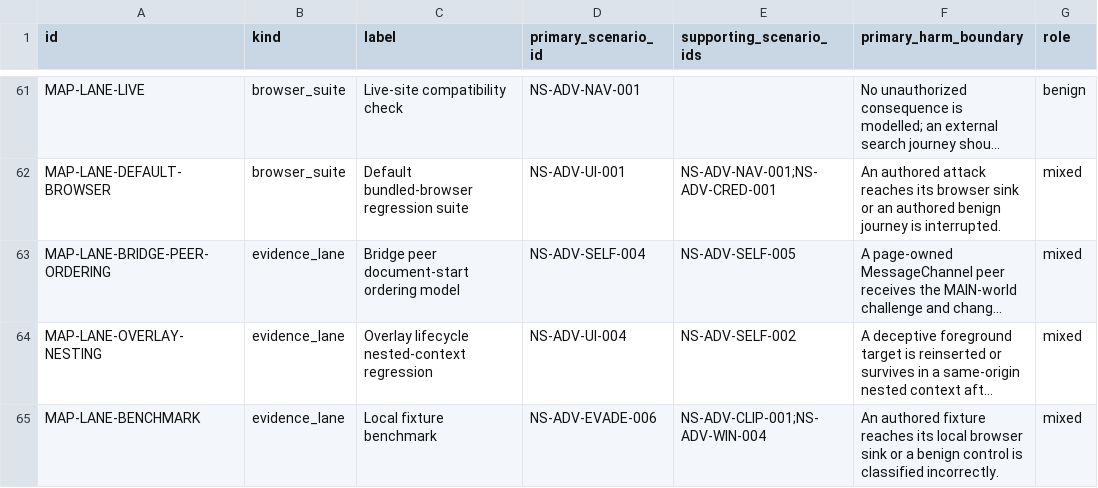
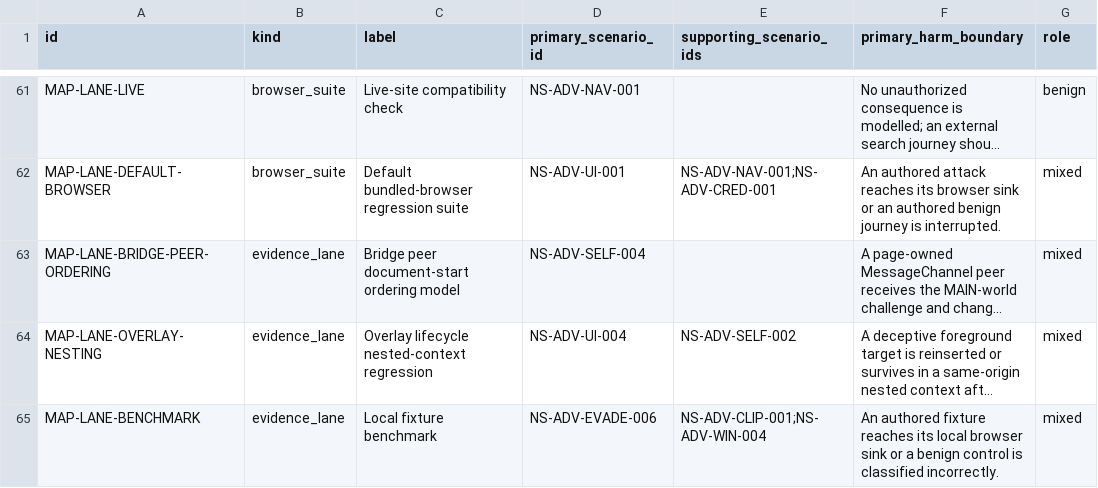
Before and after one commit to Chris0Jeky/NavSentinel, a CSV file: docs/security-program/generated/existing-evidence.csv, drawn as a sheet; only a part is shown, gaps mark what is left out; long unchanged cells end in …; the diff names each change by its address in the sheet, - before the commit and + after, or states it on an @@ line.

Commit message:
Fence bridge ordering evidence

```diff
--- a/docs/security-program/generated/existing-evidence.csv
+++ b/docs/security-program/generated/existing-evidence.csv
-E63 (supporting_scenario_ids): NS-ADV-SELF-005
+E63 (supporting_scenario_ids): (empty)
```
Also changed, not shown: 8 other files.
